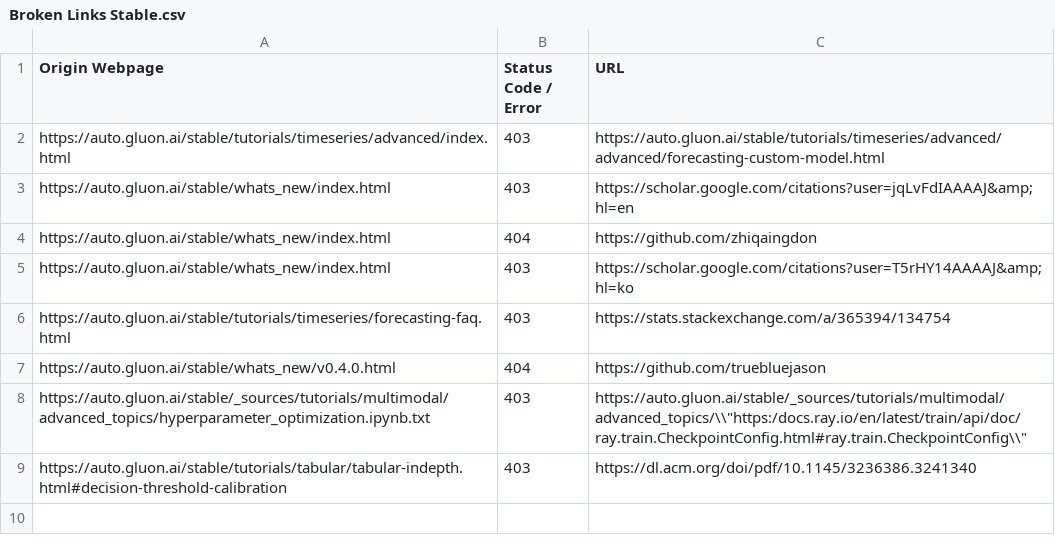
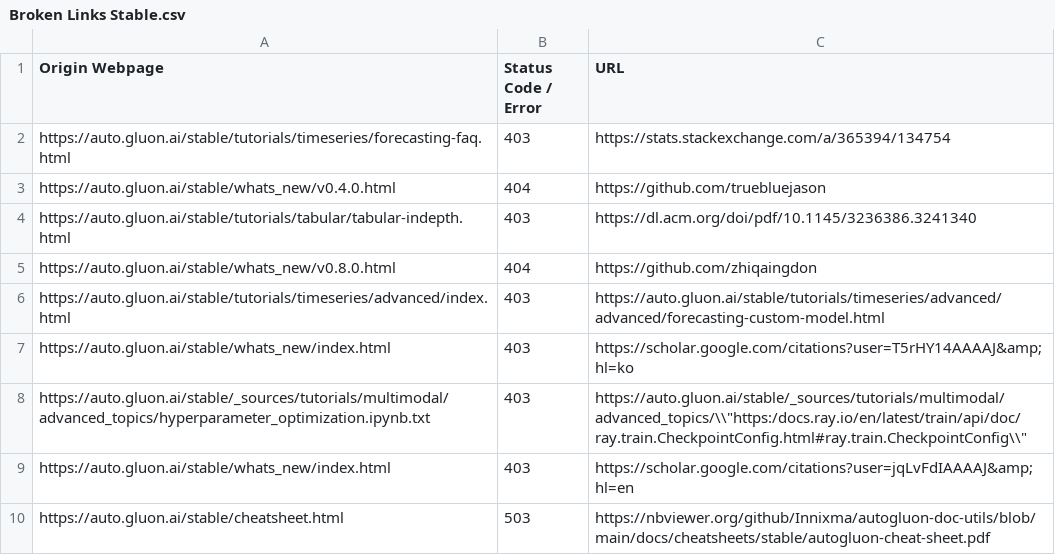
Before and after one commit to autogluon/autogluon-brokenlinks, a CSV file: Broken Links Stable.csv, drawn as a sheet.

```diff
--- a/Broken Links Stable.csv
+++ b/Broken Links Stable.csv
@@ -1,9 +1,10 @@
 Origin Webpage,Status Code / Error,URL
-https://auto.gluon.ai/stable/tutorials/timeseries/advanced/index.html ,403,https://auto.gluon.ai/stable/tutorials/timeseries/advanced/advanced/forecasting-custom-model.html
-https://auto.gluon.ai/stable/whats_new/index.html ,403,https://scholar.google.com/citations?user=jqLvFdIAAAAJ&amp;hl=en
-https://auto.gluon.ai/stable/whats_new/index.html ,404,https://github.com/zhiqaingdon
-https://auto.gluon.ai/stable/whats_new/index.html ,403,https://scholar.google.com/citations?user=T5rHY14AAAAJ&amp;hl=ko
 https://auto.gluon.ai/stable/tutorials/timeseries/forecasting-faq.html ,403,https://stats.stackexchange.com/a/365394/134754
 https://auto.gluon.ai/stable/whats_new/v0.4.0.html ,404,https://github.com/truebluejason
+https://auto.gluon.ai/stable/tutorials/tabular/tabular-indepth.html ,403,https://dl.acm.org/doi/pdf/10.1145/3236386.3241340
+https://auto.gluon.ai/stable/whats_new/v0.8.0.html ,404,https://github.com/zhiqaingdon
+https://auto.gluon.ai/stable/tutorials/timeseries/advanced/index.html ,403,https://auto.gluon.ai/stable/tutorials/timeseries/advanced/advanced/forecasting-custom-model.html
+https://auto.gluon.ai/stable/whats_new/index.html ,403,https://scholar.google.com/citations?user=T5rHY14AAAAJ&amp;hl=ko
 https://auto.gluon.ai/stable/_sources/tutorials/multimodal/advanced_topics/hyperparameter_optimization.ipynb.txt ,403,"https://auto.gluon.ai/stable/_sources/tutorials/multimodal/advanced_topics/\\""https:/docs.ray.io/en/latest/train/api/doc/ray.train.CheckpointConfig.html#ray.train.CheckpointConfig\\"""
-https://auto.gluon.ai/stable/tutorials/tabular/tabular-indepth.html#decision-threshold-calibration ,403,https://dl.acm.org/doi/pdf/10.1145/3236386.3241340
+https://auto.gluon.ai/stable/whats_new/index.html ,403,https://scholar.google.com/citations?user=jqLvFdIAAAAJ&amp;hl=en
+https://auto.gluon.ai/stable/cheatsheet.html ,503,https://nbviewer.org/github/Innixma/autogluon-doc-utils/blob/main/docs/cheatsheets/stable/autogluon-cheat-sheet.pdf
```
Also changed, not shown: Broken Links Dev.csv.
